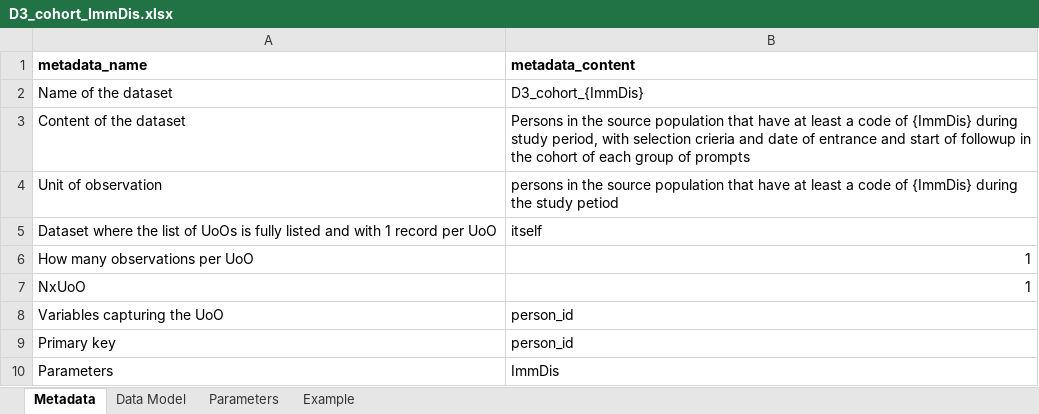
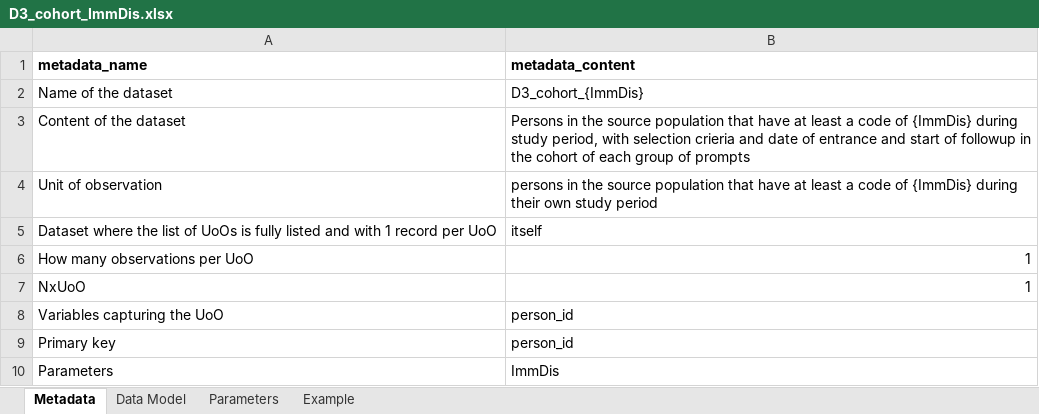
Before and after one commit to VAC4EU/ROC18_Objective_2, an Excel workbook: i_codebooks/D3_cohort_ImmDis.xlsx, sheet Metadata, drawn as a sheet; values as stored, in another font and other column widths than the file's, no borders; the diff names each change by its address in the sheet, - before the commit and + after, or states it on an @@ line.

```diff
--- a/i_codebooks/D3_cohort_ImmDis.xlsx (sheet Metadata)
+++ b/i_codebooks/D3_cohort_ImmDis.xlsx (sheet Metadata)
-B4 (metadata_content): …{ImmDis} during the study petiod
+B4 (metadata_content): …{ImmDis} during their own study period
```
Also changed, not shown: sheet Example, i_codebooks/D5_Table_1_Attrition_{ImmDis}.xlsx, i_codebooks/D5_Table_2_Cohort_characteristics_ImmDis.xlsx, 1 other file.
